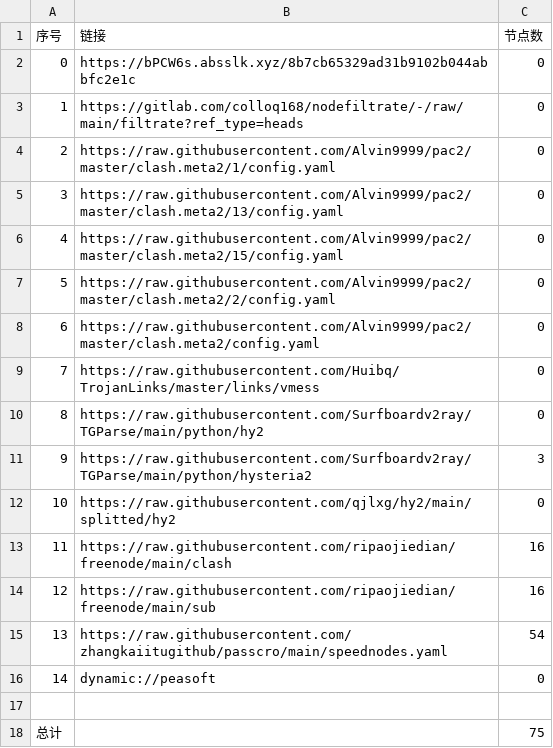
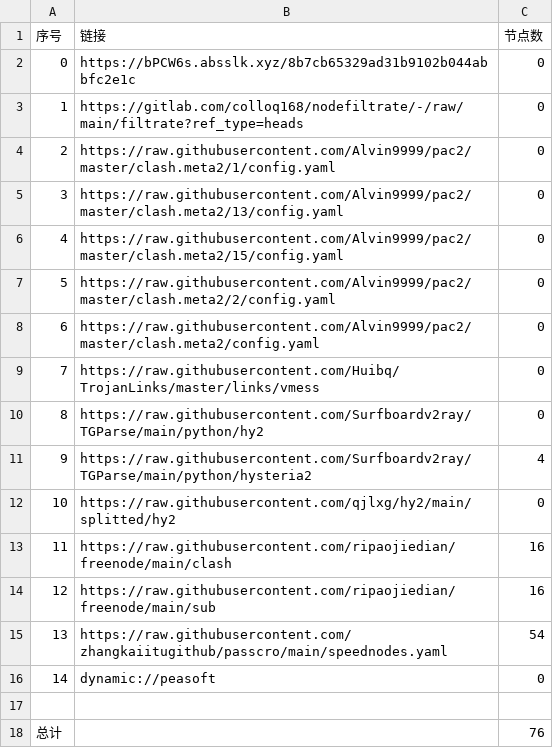
Before and after one commit to link8077/AutoMergePublicNodes, a CSV file: list_result.csv, drawn as a sheet.

```diff
--- a/list_result.csv
+++ b/list_result.csv
@@ -10,3 +10,3 @@
 8,https://raw.githubusercontent.com/Surfboardv2ray/TGParse/main/python/hy2,0
-9,https://raw.githubusercontent.com/Surfboardv2ray/TGParse/main/python/hysteria2,3
+9,https://raw.githubusercontent.com/Surfboardv2ray/TGParse/main/python/hysteria2,4
 10,https://raw.githubusercontent.com/qjlxg/hy2/main/splitted/hy2,0
@@ -17,2 +17,2 @@
 
-总计,,75
+总计,,76
```
Also changed, not shown: 6 other files.
